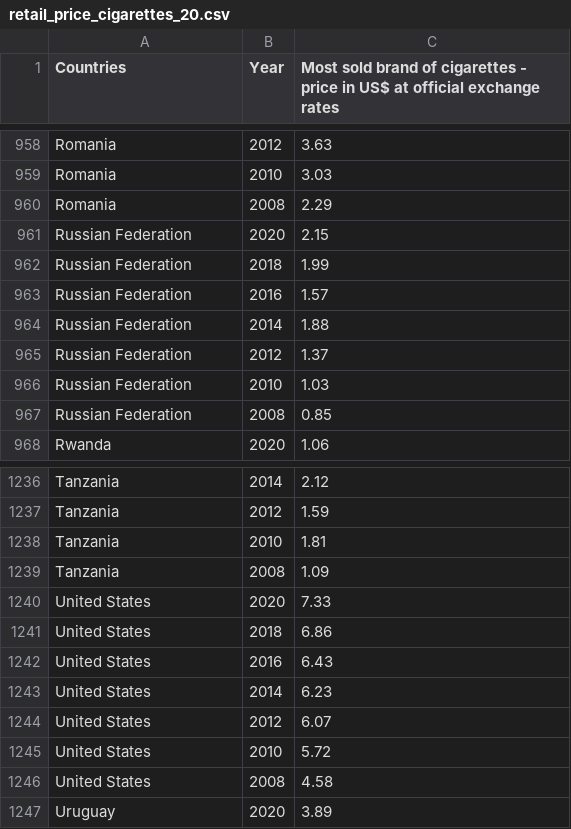
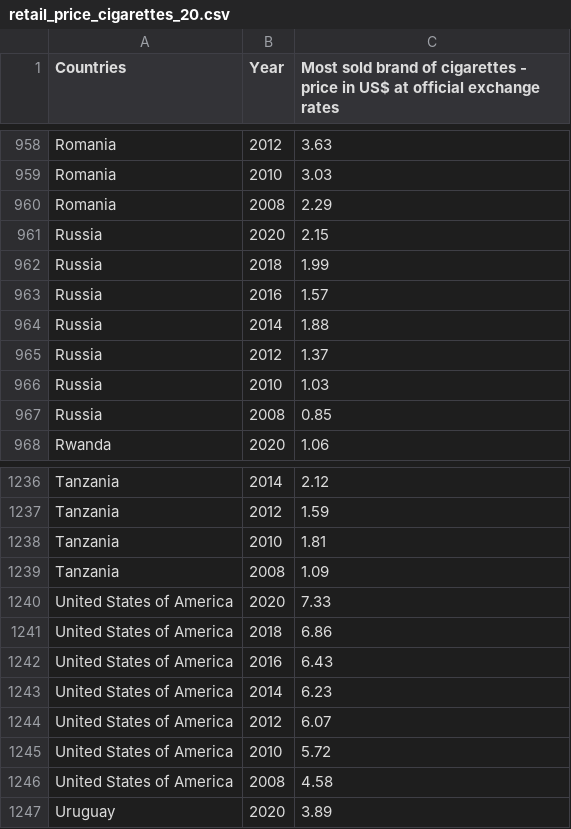
Before and after one commit to Fuller9029/DataViz2, a CSV file: Data/retail_price_cigarettes_20.csv, drawn as a sheet; only a part is shown, gaps mark what is left out.

Commit message:
chagnes to map price csv

```diff
--- a/Data/retail_price_cigarettes_20.csv
+++ b/Data/retail_price_cigarettes_20.csv
@@ -960,9 +960,9 @@ Romania,2010,3.03
 Romania,2008,2.29
-Russian Federation,2020,2.15
-Russian Federation,2018,1.99
-Russian Federation,2016,1.57
-Russian Federation,2014,1.88
-Russian Federation,2012,1.37
-Russian Federation,2010,1.03
-Russian Federation,2008,0.85
+Russia,2020,2.15
+Russia,2018,1.99
+Russia,2016,1.57
+Russia,2014,1.88
+Russia,2012,1.37
+Russia,2010,1.03
+Russia,2008,0.85
 Rwanda,2020,1.06
@@ -1239,9 +1239,9 @@ Tanzania,2010,1.81
 Tanzania,2008,1.09
-United States,2020,7.33
-United States,2018,6.86
-United States,2016,6.43
-United States,2014,6.23
-United States,2012,6.07
-United States,2010,5.72
-United States,2008,4.58
+United States of America,2020,7.33
+United States of America,2018,6.86
+United States of America,2016,6.43
+United States of America,2014,6.23
+United States of America,2012,6.07
+United States of America,2010,5.72
+United States of America,2008,4.58
 Uruguay,2020,3.89
```
Also changed, not shown: 3 other files.
